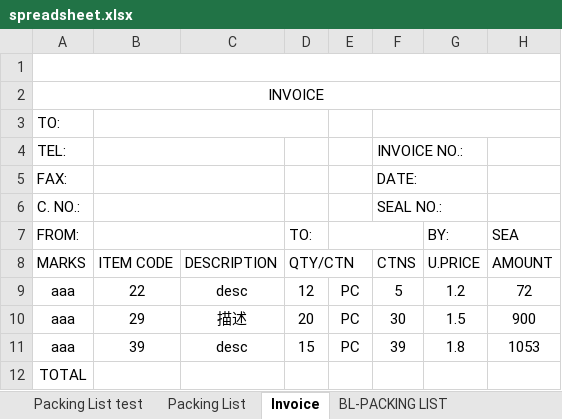
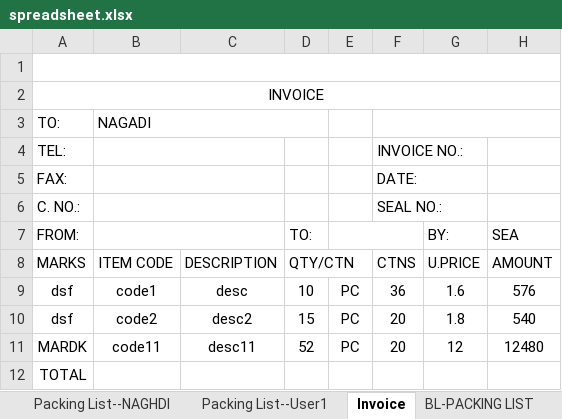
Before and after one commit to ryanlion/lionmount, an Excel workbook: public/system/spreadsheet/spreadsheet.xlsx, sheet Invoice, drawn as a sheet; values as stored, in another font and other column widths than the file's, no borders; removed rows and columns are numbered as before the commit, all else as after; the diff names each change by its address in the sheet, - before the commit and + after, or states it on an @@ line.

```diff
--- a/public/system/spreadsheet/spreadsheet.xlsx (sheet Invoice)
+++ b/public/system/spreadsheet/spreadsheet.xlsx (sheet Invoice)
-sheet tab: Packing List test
+sheet tab: Packing List--NAGHDI
-sheet tab: Packing List
+sheet tab: Packing List--User1
-B3 (ITEM CODE): (empty)
+B3 (ITEM CODE): NAGADI
-row 9: aaa | 22 | desc | 12 | PC | 5 | 1.2 | 72
-row 10: aaa | 29 | 描述 | 20 | PC | 30 | 1.5 | 900
-row 11: aaa | 39 | desc | 15 | PC | 39 | 1.8 | 1053
+row 9: dsf | code1 | desc | 10 | PC | 36 | 1.6 | 576
+row 10: dsf | code2 | desc2 | 15 | PC | 20 | 1.8 | 540
+row 11: MARDK | code11 | desc11 | 52 | PC | 20 | 12 | 12480
```
Also changed, not shown: sheet Packing List--NAGHDI, sheet Packing List--User1, sheet BL-PACKING LIST, charts or pictures, 1 other file.
